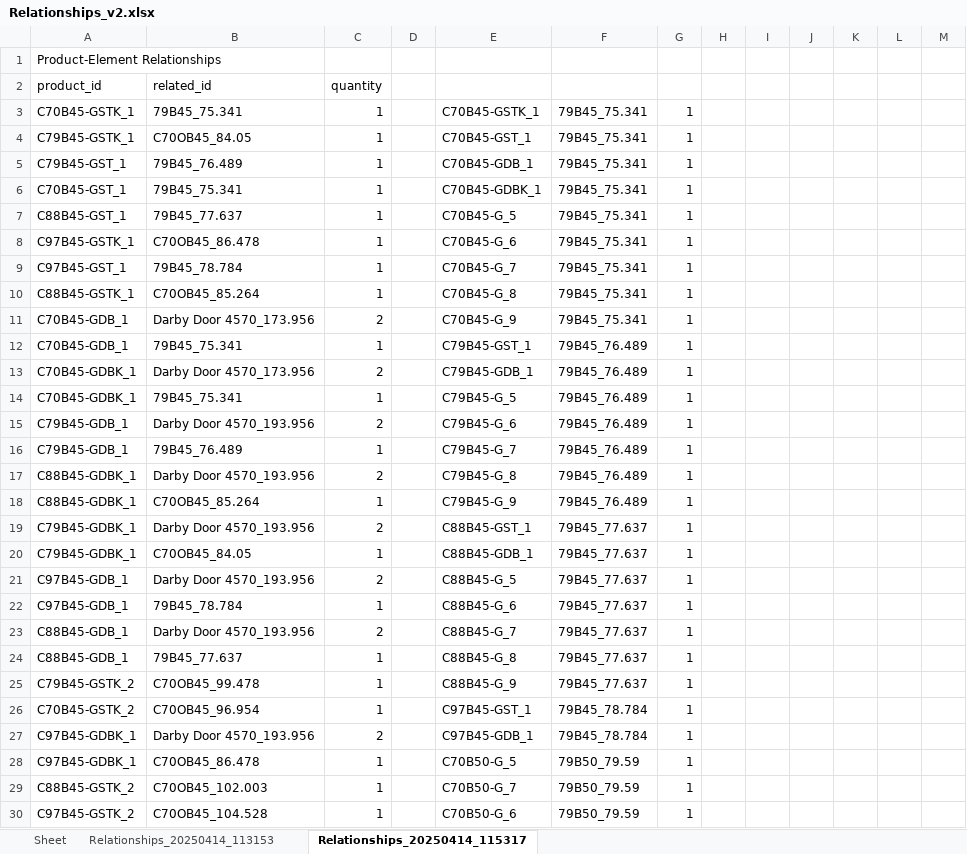
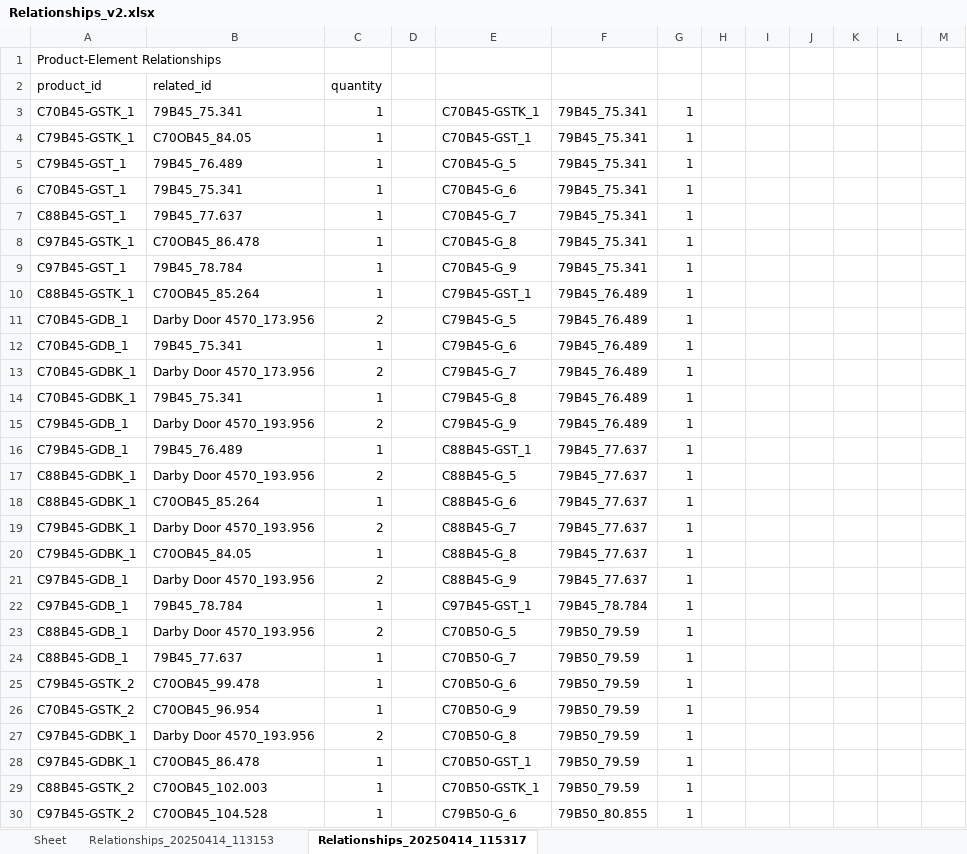
Before and after one commit to MatthieuMordrel/Excel_lib, an Excel workbook: Logs/Previous Logs/Missing products bc duplicate issue/Relationships_v2.xlsx, sheet Relationships_20250414_115317, drawn as a sheet; only a part is shown; values as stored, in another font and other column widths than the file's, no borders; the diff covers the shown part only; the diff names each change by its address in the sheet, - before the commit and + after, or states it on an @@ line.

Commit message:
minor update

```diff
--- a/Logs/Previous Logs/Missing products bc duplicate issue/Relationships_v2.xlsx (sheet Relationships_20250414_115317)
+++ b/Logs/Previous Logs/Missing products bc duplicate issue/Relationships_v2.xlsx (sheet Relationships_20250414_115317)
-E5: C70B45-GDB_1
+E5: C70B45-G_5
-E6: C70B45-GDBK_1
+E6: C70B45-G_6
-E7: C70B45-G_5
+E7: C70B45-G_7
-E8: C70B45-G_6
+E8: C70B45-G_8
-E9: C70B45-G_7
+E9: C70B45-G_9
-E10: C70B45-G_8
+E10: C79B45-GST_1
-F10:F11: 79B45_75.341
+F10:F11: 79B45_76.489
-E11: C70B45-G_9
+E11: C79B45-G_5
-E12: C79B45-GST_1
+E12: C79B45-G_6
-E13: C79B45-GDB_1
+E13: C79B45-G_7
-E14: C79B45-G_5
+E14: C79B45-G_8
-E15: C79B45-G_6
+E15: C79B45-G_9
-E16: C79B45-G_7
+E16: C88B45-GST_1
-F16:F18: 79B45_76.489
+F16:F18: 79B45_77.637
-E17: C79B45-G_8
+E17: C88B45-G_5
-E18: C79B45-G_9
+E18: C88B45-G_6
-E19: C88B45-GST_1
+E19: C88B45-G_7
-E20: C88B45-GDB_1
+E20: C88B45-G_8
-E21: C88B45-G_5
+E21: C88B45-G_9
-E22: C88B45-G_6
+E22: C97B45-GST_1
-F22: 79B45_77.637
+F22: 79B45_78.784
-E23: C88B45-G_7
+E23: C70B50-G_5
-F23:F25: 79B45_77.637
+F23:F25: 79B50_79.59
-E24: C88B45-G_8
+E24: C70B50-G_7
-E25: C88B45-G_9
+E25: C70B50-G_6
-E26: C97B45-GST_1
+E26: C70B50-G_9
-F26:F27: 79B45_78.784
+F26:F27: 79B50_79.59
-E27: C97B45-GDB_1
+E27: C70B50-G_8
-E28: C70B50-G_5
+E28: C70B50-GST_1
-E29: C70B50-G_7
+E29: C70B50-GSTK_1
-E30: C70B50-G_6
+E30: C79B50-G_6
-F30: 79B50_79.59
+F30: 79B50_80.855
```
Also changed, not shown: 1689 edited cells elsewhere in this sheet.
